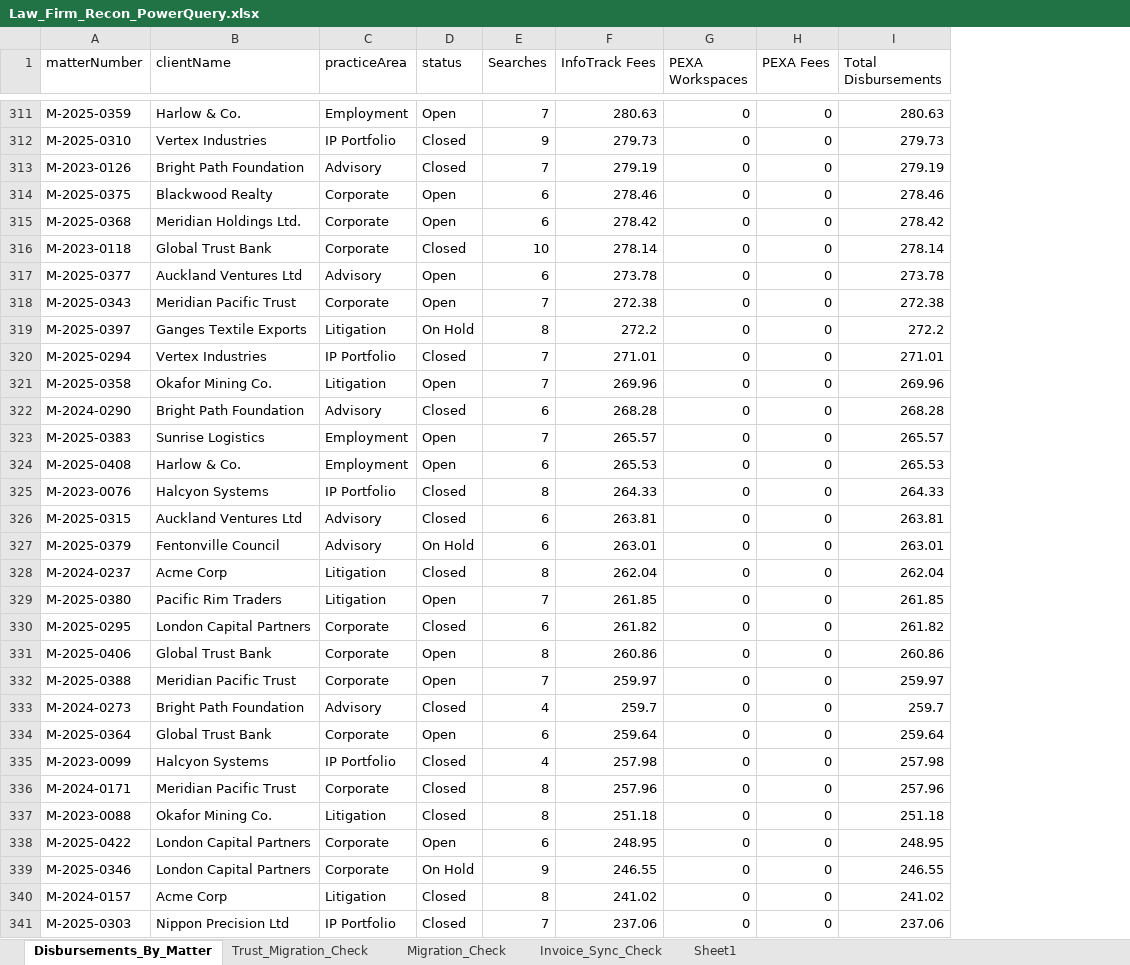
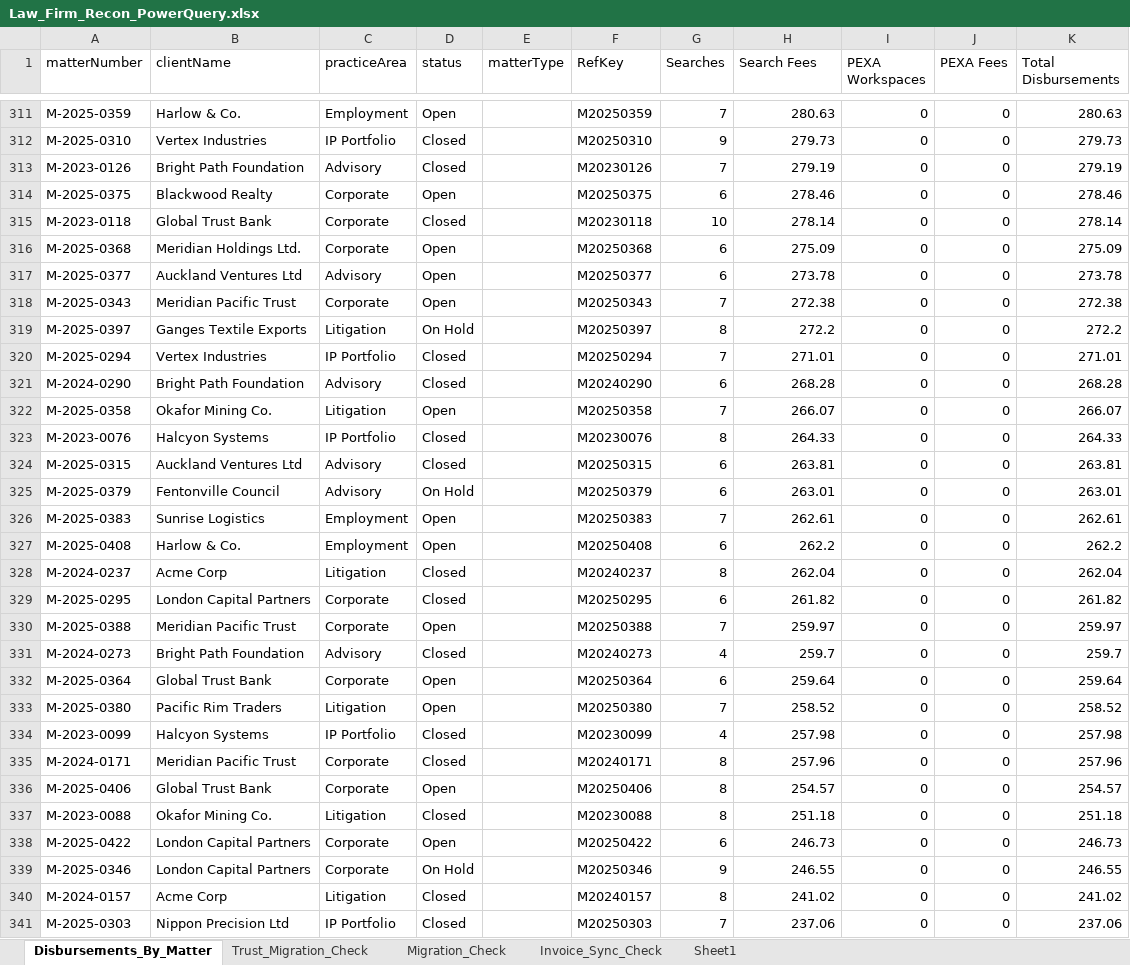
Before and after one commit to brianphu2310/Law_Firm_Operations_Intelliigence, an Excel workbook: integration/excel/Law_Firm_Recon_PowerQuery.xlsx, sheet Disbursements_By_Matter, drawn as a sheet; only a part is shown, gaps mark what is left out; values as stored, in another font and other column widths than the file's, no borders; table styles not drawn; removed rows and columns are numbered as before the commit, all else as after; the diff covers the shown part only; the diff names each change by its address in the sheet, - before the commit and + after, or states it on an @@ line.

```diff
--- a/integration/excel/Law_Firm_Recon_PowerQuery.xlsx (sheet Disbursements_By_Matter)
+++ b/integration/excel/Law_Firm_Recon_PowerQuery.xlsx (sheet Disbursements_By_Matter)
+column E (matterType), empty
+column F (RefKey), rows 311-315: M20250359 | M20250310 | M20230126 | M20250375 | M20230118; rows 317-325: M20250377 | M20250343 | M20250397 | M20250294 | M20240290 | M20250358 | M20230076 | M20250315 | M20250379; rows 328-332: M20240237 | M20250295 | M20250388 | M20240273 | M20250364; rows 334-335: M20230099 | M20240171; rows 337-341: M20230088 | M20250422 | M20250346 | M20240157 | M20250303
-H1: InfoTrack Fees
+H1: Search Fees
-row 315: M-2025-0368 | Meridian Holdings Ltd. | Corporate | Open | 6 | 278.42 | 0 | 0 | 278.42
+row 316: M-2025-0368 | Meridian Holdings Ltd. | Corporate | Open |  | M20250368 | 6 | 275.09 | 0 | 0 | 275.09
-row 321: M-2025-0358 | Okafor Mining Co. | Litigation | Open | 7 | 269.96 | 0 | 0 | 269.96
-A322 (matterNumber): M-2025-0383
+A322 (matterNumber): M-2025-0358
-B322 (clientName): Sunrise Logistics
+B322 (clientName): Okafor Mining Co.
-C322 (practiceArea): Employment
+C322 (practiceArea): Litigation
-H322 (Search Fees): 265.57
+H322 (Search Fees): 266.07
-K322 (Total Disbursements): 265.57
+K322 (Total Disbursements): 266.07
-row 324: M-2025-0408 | Harlow & Co. | Employment | Open | 6 | 265.53 | 0 | 0 | 265.53
+row 326: M-2025-0383 | Sunrise Logistics | Employment | Open |  | M20250383 | 7 | 262.61 | 0 | 0 | 262.61
+row 327: M-2025-0408 | Harlow & Co. | Employment | Open |  | M20250408 | 6 | 262.2 | 0 | 0 | 262.2
-row 329: M-2025-0380 | Pacific Rim Traders | Litigation | Open | 7 | 261.85 | 0 | 0 | 261.85
-row 331: M-2025-0406 | Global Trust Bank | Corporate | Open | 8 | 260.86 | 0 | 0 | 260.86
+row 333: M-2025-0380 | Pacific Rim Traders | Litigation | Open |  | M20250380 | 7 | 258.52 | 0 | 0 | 258.52
+row 336: M-2025-0406 | Global Trust Bank | Corporate | Open |  | M20250406 | 8 | 254.57 | 0 | 0 | 254.57
-H338 (Search Fees): 248.95
+H338 (Search Fees): 246.73
-K338 (Total Disbursements): 248.95
+K338 (Total Disbursements): 246.73
```
Also changed, not shown: 48 added rows, 48 removed rows and 64 edited cells elsewhere in this sheet, sheet Migration_Check, sheet Invoice_Sync_Check, 3 other files.
